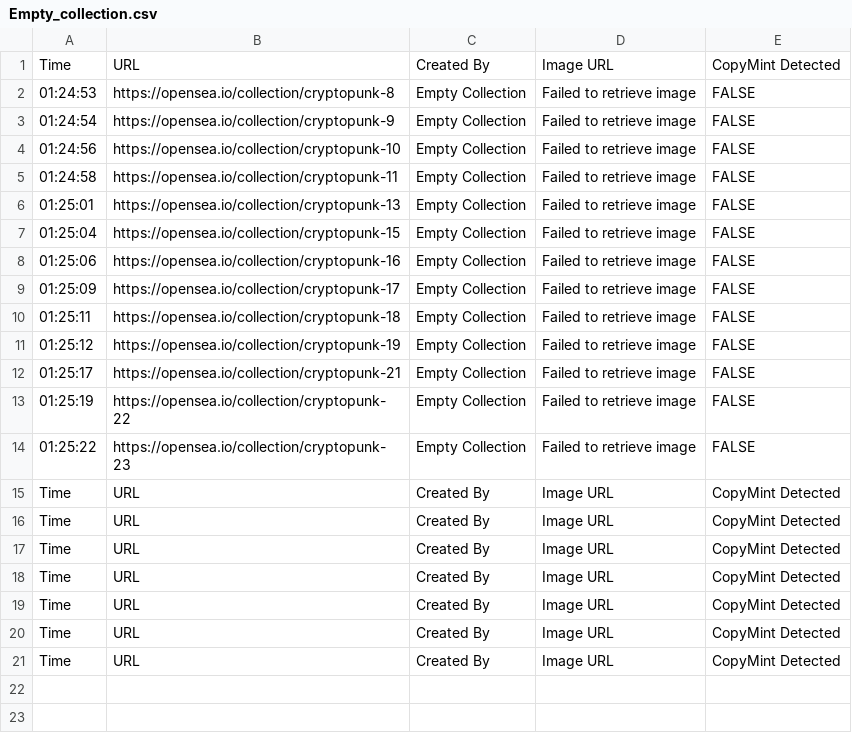
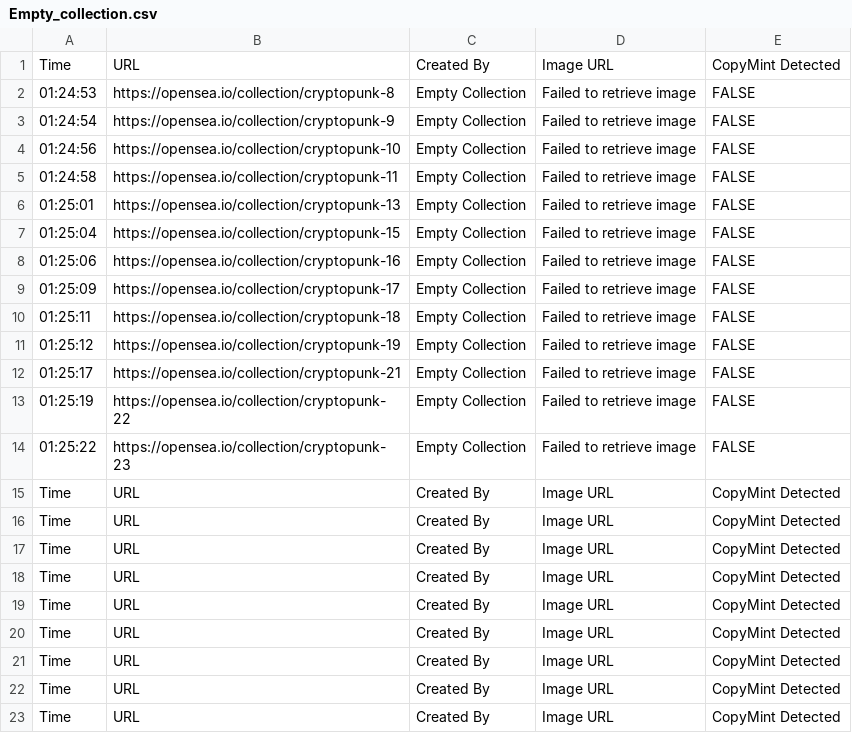
Before and after one commit to IndustrialFish/SpamSea, a CSV file: Empty_collection.csv, drawn as a sheet; the diff names each change by its address in the sheet, - before the commit and + after, or states it on an @@ line.

```diff
--- a/Empty_collection.csv
+++ b/Empty_collection.csv
+row 22: Time | URL | Created By | Image URL | CopyMint Detected
+row 23: Time | URL | Created By | Image URL | CopyMint Detected
```
Also changed, not shown: Suspect Collections 2.csv, 1 other file.
